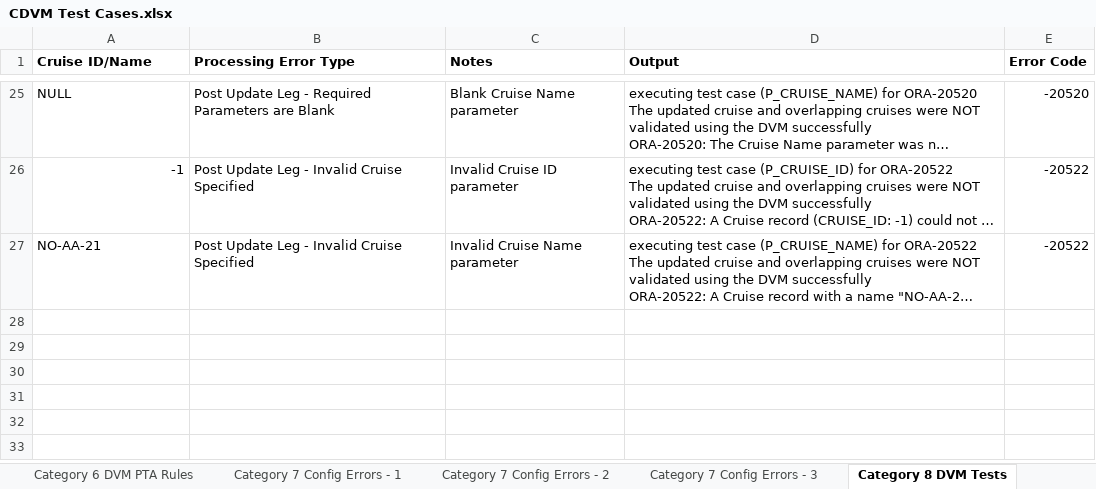
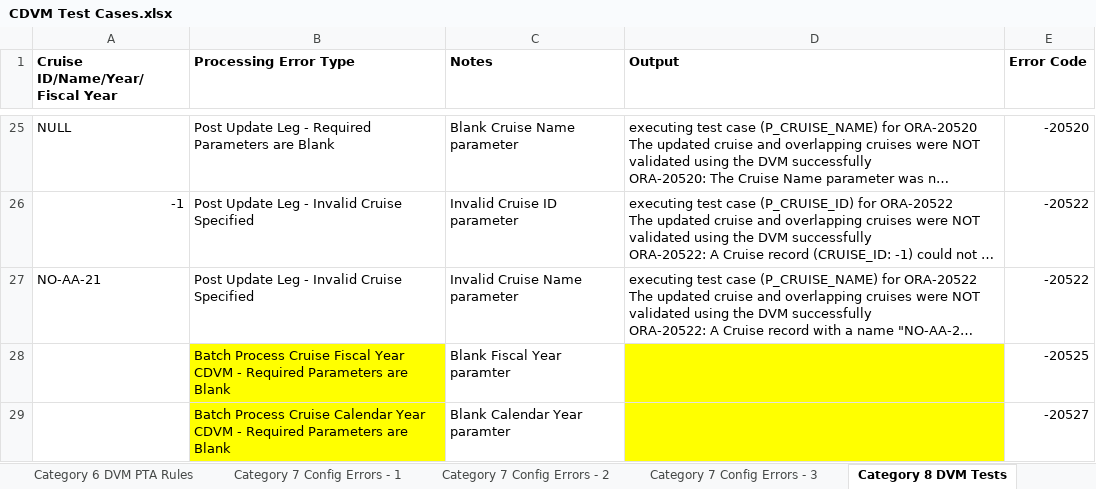
Before and after one commit to noaa-pifsc/Centralized-Cruise-Database, an Excel workbook: docs/packages/CDVM/test_cases/CDVM Test Cases.xlsx, sheet Category 8 DVM Tests, drawn as a sheet; only a part is shown, gaps mark what is left out; long unchanged cells end in …; values as stored, in another font and other column widths than the file's, no borders; the diff names each change by its address in the sheet, - before the commit and + after, or states it on an @@ line.

```diff
--- a/docs/packages/CDVM/test_cases/CDVM Test Cases.xlsx (sheet Category 8 DVM Tests)
+++ b/docs/packages/CDVM/test_cases/CDVM Test Cases.xlsx (sheet Category 8 DVM Tests)
-A1: Cruise ID/Name
+A1: Cruise ID/Name/Year/Fiscal Year
+row 28:  | Batch Process Cruise Fiscal Year CDVM - Required Parameters are Blank | Blank Fiscal Year paramter |  | -20525
+row 29:  | Batch Process Cruise Calendar Year CDVM - Required Parameters are Blank | Blank Calendar Year paramter |  | -20527
```
Also changed, not shown: sheet Category 4 DVM Tests, docs/Centralized Cruise Database - Business Rule List.xlsx, docs/Cruise_Leg_DDL_DML_generator.xlsx, 3 other files.
